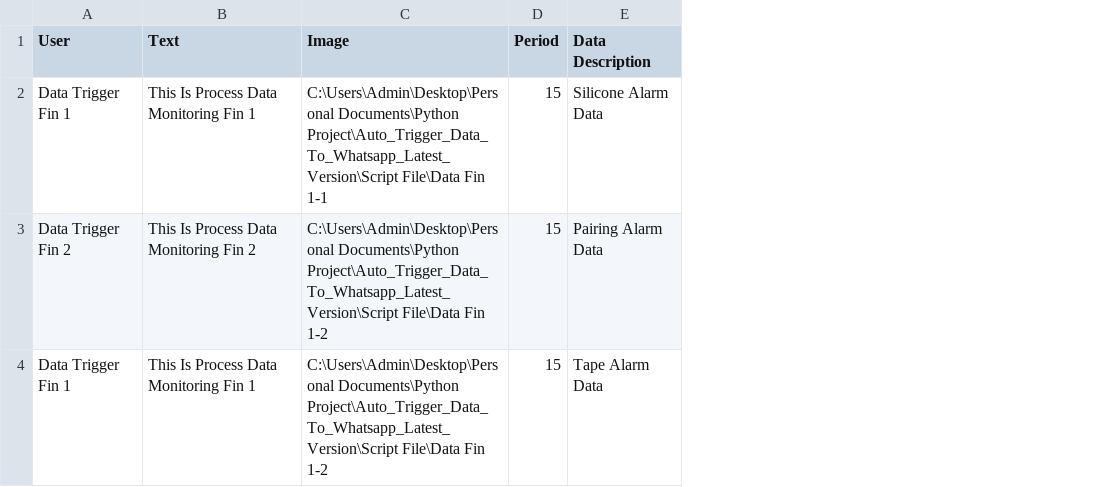
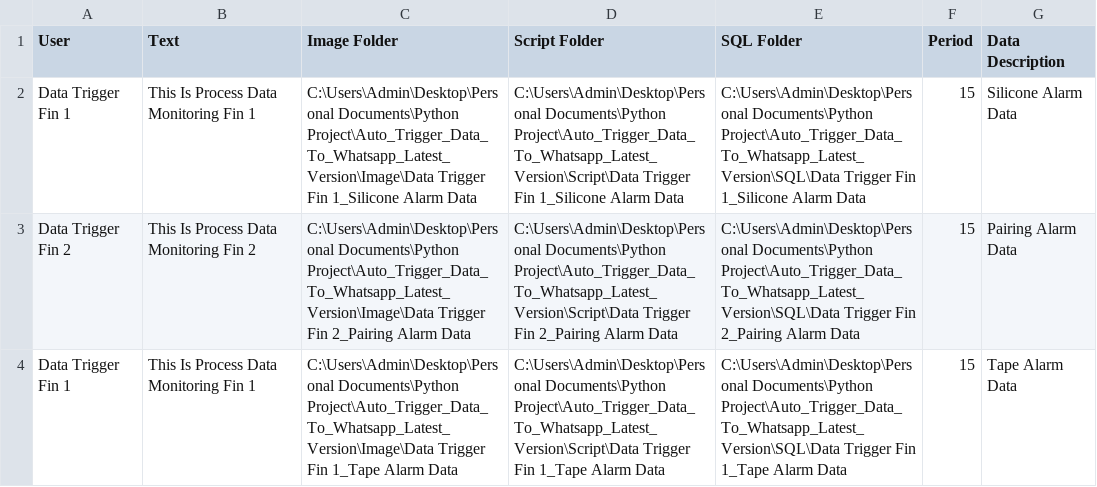
Before and after one commit to Van-Giang-Pro/Auto_Trigger_Data_To_Whatsapp_Latest_Version, a CSV file: Trigger_Information/data_trigger.csv, drawn as a sheet; removed rows and columns are numbered as before the commit, all else as after; the diff names each change by its address in the sheet, - before the commit and + after, or states it on an @@ line.

Commit message:
Create Folder And Check Folder Is Empty Or Not

```diff
--- a/Trigger_Information/data_trigger.csv
+++ b/Trigger_Information/data_trigger.csv
-column C (Image), rows 2-4: C:\Users\Admin\Desktop\Personal Documents\Python Project\Auto_Trigger_Data_To_Whatsapp_Latest_Version\Script File\Data Fin 1-1 | C:\Users\Admin\Desktop\Personal Documents\Python Project\Auto_Trigger_Data_To_Whatsapp_Latest_Version\Script File\Data Fin 1-2 | C:\Users\Admin\Desktop\Personal Documents\Python Project\Auto_Trigger_Data_To_Whatsapp_Latest_Version\Script File\Data Fin 1-2
+column C (Image Folder), rows 2-4: C:\Users\Admin\Desktop\Personal Documents\Python Project\Auto_Trigger_Data_To_Whatsapp_Latest_Version\Image\Data Trigger Fin 1_Silicone Alarm Data | C:\Users\Admin\Desktop\Personal Documents\Python Project\Auto_Trigger_Data_To_Whatsapp_Latest_Version\Image\Data Trigger Fin 2_Pairing Alarm Data | C:\Users\Admin\Desktop\Personal Documents\Python Project\Auto_Trigger_Data_To_Whatsapp_Latest_Version\Image\Data Trigger Fin 1_Tape Alarm Data
+column D (Script Folder), rows 2-4: C:\Users\Admin\Desktop\Personal Documents\Python Project\Auto_Trigger_Data_To_Whatsapp_Latest_Version\Script\Data Trigger Fin 1_Silicone Alarm Data | C:\Users\Admin\Desktop\Personal Documents\Python Project\Auto_Trigger_Data_To_Whatsapp_Latest_Version\Script\Data Trigger Fin 2_Pairing Alarm Data | C:\Users\Admin\Desktop\Personal Documents\Python Project\Auto_Trigger_Data_To_Whatsapp_Latest_Version\Script\Data Trigger Fin 1_Tape Alarm Data
+column E (SQL Folder), rows 2-4: C:\Users\Admin\Desktop\Personal Documents\Python Project\Auto_Trigger_Data_To_Whatsapp_Latest_Version\SQL\Data Trigger Fin 1_Silicone Alarm Data | C:\Users\Admin\Desktop\Personal Documents\Python Project\Auto_Trigger_Data_To_Whatsapp_Latest_Version\SQL\Data Trigger Fin 2_Pairing Alarm Data | C:\Users\Admin\Desktop\Personal Documents\Python Project\Auto_Trigger_Data_To_Whatsapp_Latest_Version\SQL\Data Trigger Fin 1_Tape Alarm Data
```
Also changed, not shown: 1 other file.
